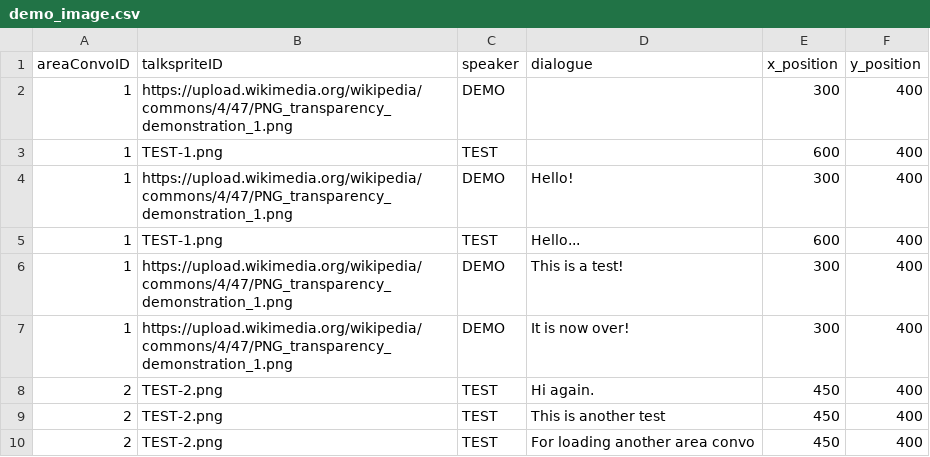
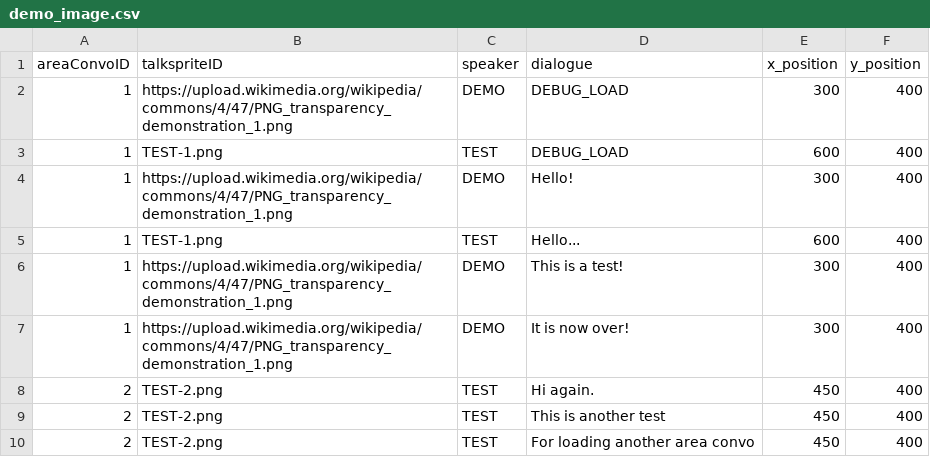
Before and after one commit to entomologist1/ttwopjsk, a CSV file: demo_image.csv, drawn as a sheet.

Commit message:
Update demo_image.csv

```diff
--- a/demo_image.csv
+++ b/demo_image.csv
@@ -1,4 +1,4 @@
 areaConvoID,talkspriteID,speaker,dialogue, x_position, y_position
-1,https://upload.wikimedia.org/wikipedia/commons/4/47/PNG_transparency_demonstration_1.png,DEMO, , 300, 400
-1,TEST-1.png,TEST, , 600, 400
+1,https://upload.wikimedia.org/wikipedia/commons/4/47/PNG_transparency_demonstration_1.png,DEMO, DEBUG_LOAD, 300, 400
+1,TEST-1.png,TEST, DEBUG_LOAD, 600, 400
 1,https://upload.wikimedia.org/wikipedia/commons/4/47/PNG_transparency_demonstration_1.png,DEMO,Hello!, 300, 400
```
